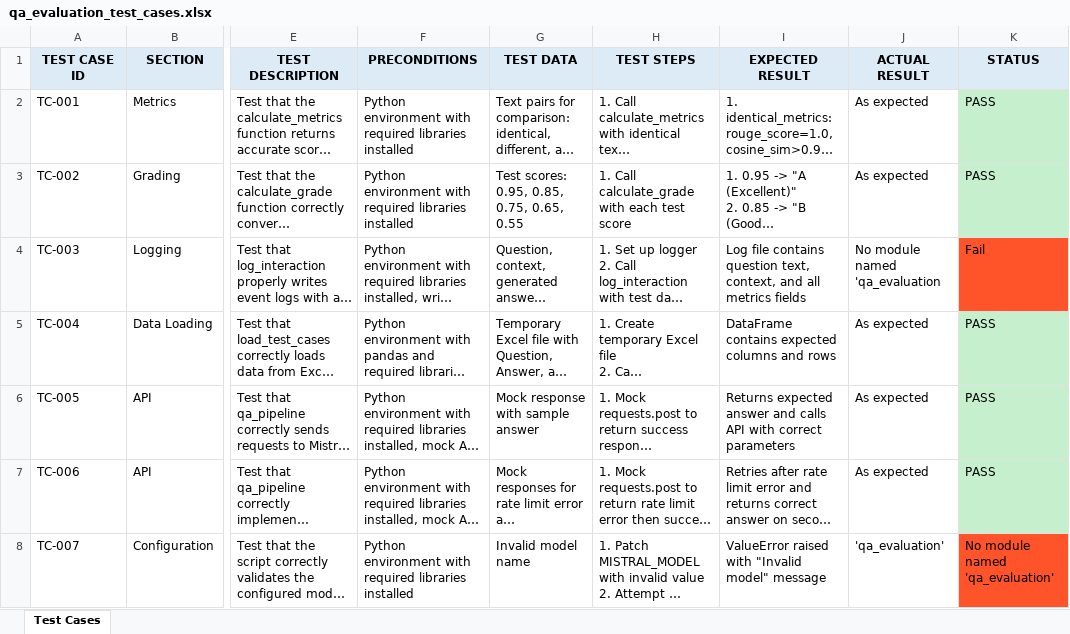
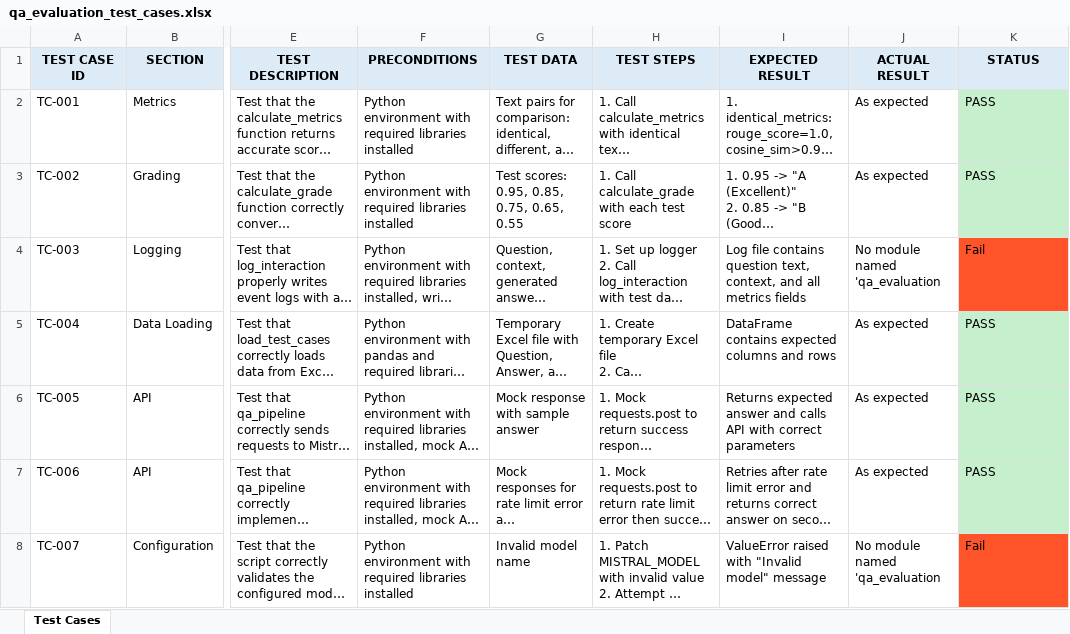
Before and after one commit to HarshitKumarShorthillsAI/RAG, an Excel workbook: qa_evaluation_test_cases.xlsx, sheet Test Cases, drawn as a sheet; only a part is shown, gaps mark what is left out; long unchanged cells end in …; values as stored, in another font and other column widths than the file's, no borders; the diff names each change by its address in the sheet, - before the commit and + after, or states it on an @@ line.

```diff
--- a/qa_evaluation_test_cases.xlsx (sheet Test Cases)
+++ b/qa_evaluation_test_cases.xlsx (sheet Test Cases)
-J8 (ACTUAL RESULT): 'qa_evaluation'
+J8 (ACTUAL RESULT): No module named 'qa_evaluation
-K8 (STATUS): No module named 'qa_evaluation'
+K8 (STATUS): Fail
```
Also changed, not shown: 6 other files.
